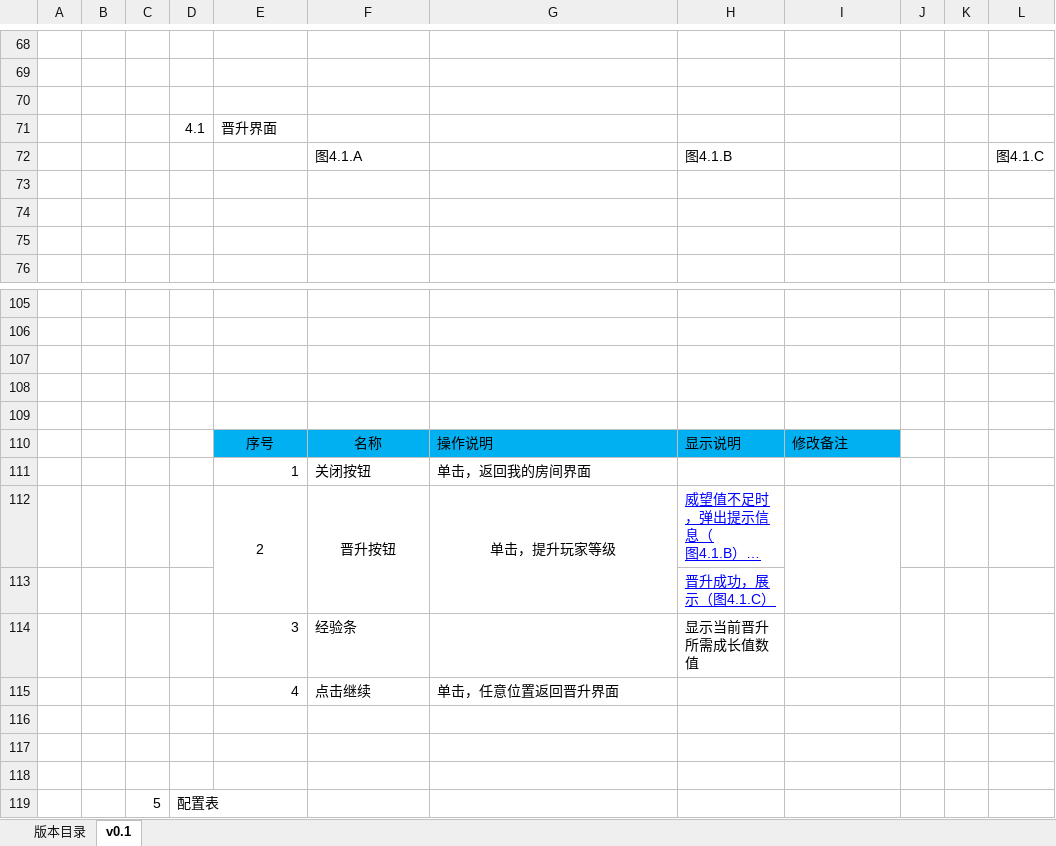
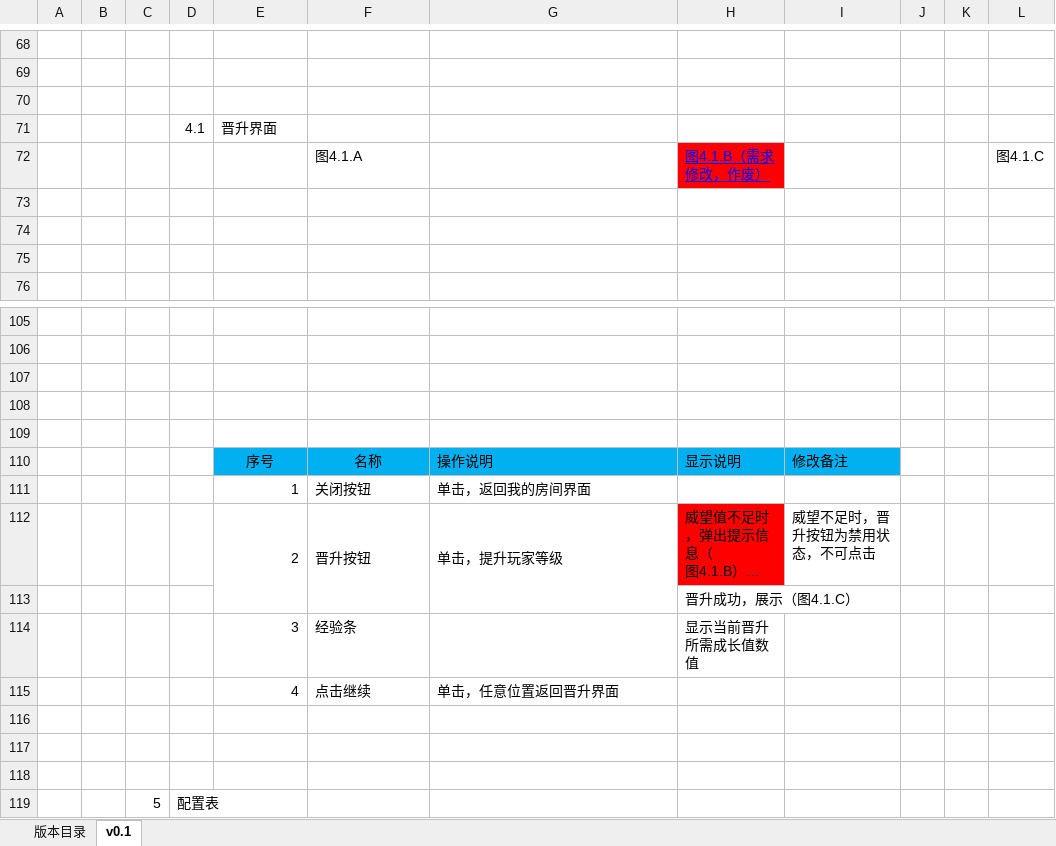
Before and after one commit to persiewoo/mnDocs, an Excel workbook: 7月制作内容/系统文档/【蔡文吉】我的房间文档.xlsx, sheet v0.1, drawn as a sheet; only a part is shown, gaps mark what is left out; long unchanged cells end in …; values as stored, in another font and other column widths than the file's, no borders; charts and pictures not drawn; the diff names each change by its address in the sheet, - before the commit and + after, or states it on an @@ line.

```diff
--- a/7月制作内容/系统文档/【蔡文吉】我的房间文档.xlsx (sheet v0.1)
+++ b/7月制作内容/系统文档/【蔡文吉】我的房间文档.xlsx (sheet v0.1)
-H72: 图4.1.B
+H72: 图4.1.B（需求修改，作废）
@@ H72 fill: none → #FF0000, underline: off → on, text colour: black → #0000FF @@
-E112 alignment: center
+E112 alignment: right
-F112:G112 alignment: center
+F112:G112 alignment: left
-H112 fill: none
+H112 fill: #FF0000
@@ H112:H113 underline: on → off, text colour: #0000FF → black @@
-I112: (empty)
+I112: 威望不足时，晋升按钮为禁用状态，不可点击
-I112:I113 merged
```
Also changed, not shown: sheet 版本目录, 7月制作内容/系统文档/【蔡文吉】背包功能.xlsx, 1 other file.
